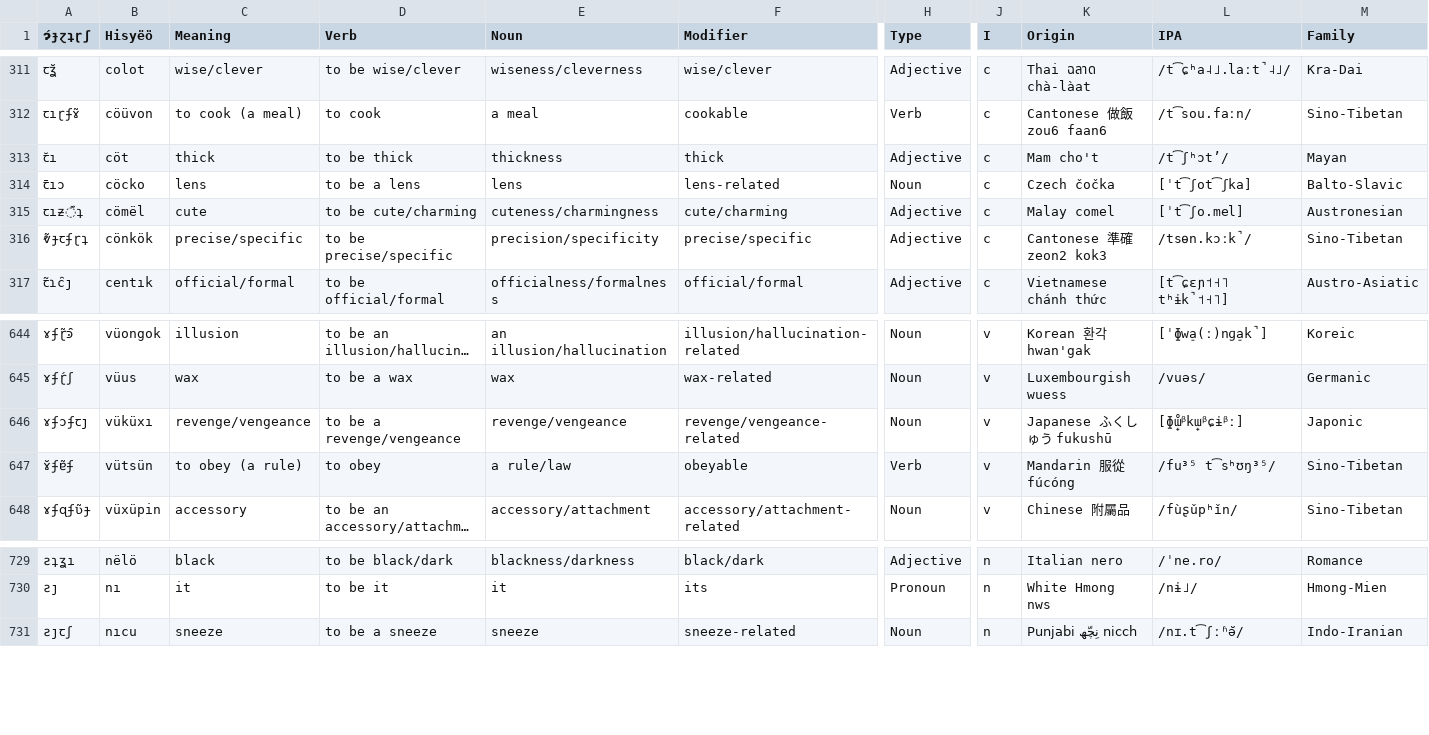
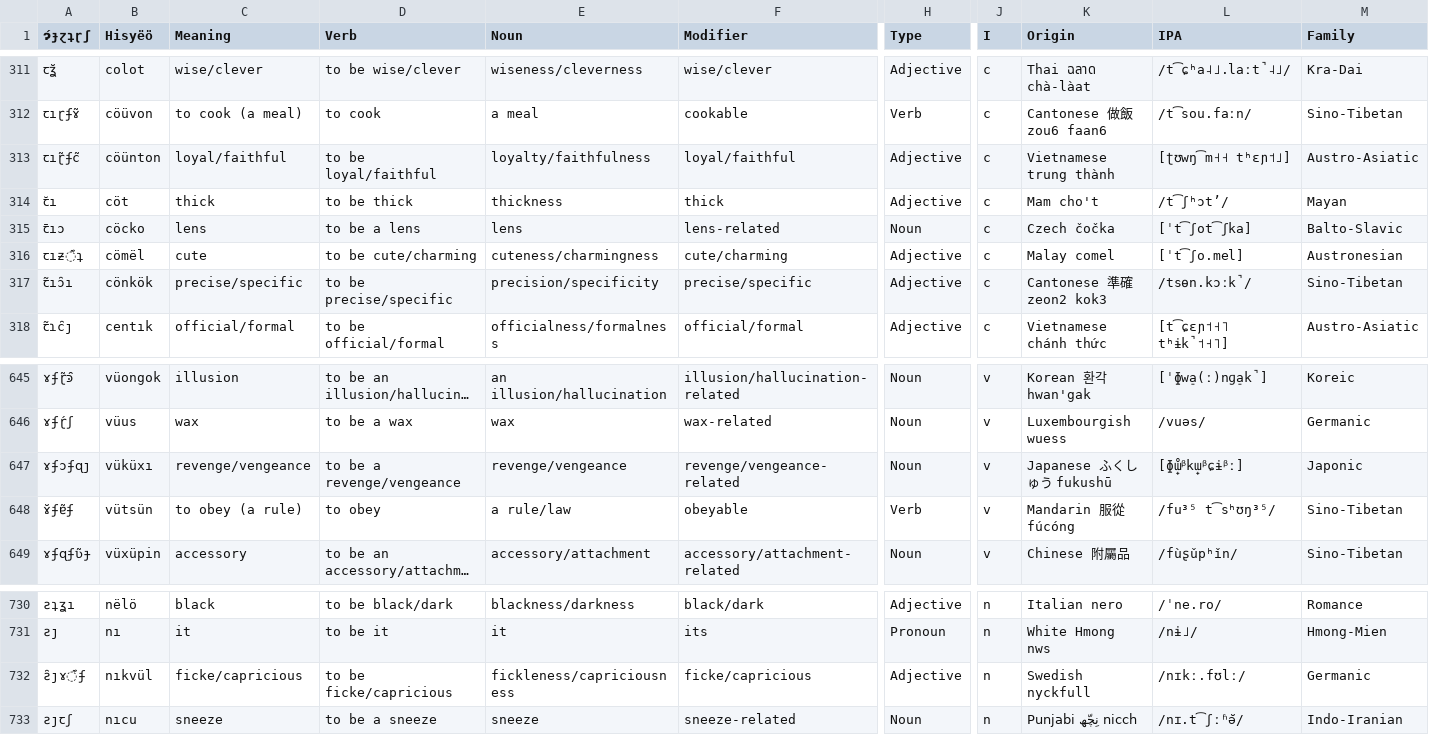
Before and after one commit to Hisyeo/Hisyeo.github.io, a CSV file: static/words.csv, drawn as a sheet; only a part is shown, gaps mark what is left out; long unchanged cells end in …; addresses are those after the commit; rows hold the shown columns only; the diff names each change by its address in the sheet, - before the commit and + after, or states it on an @@ line.

Commit message:
fix "precise" abugida transcription, add words for "loyal" and "fickle"

```diff
--- a/static/words.csv
+++ b/static/words.csv
+row 313: ꞇıɽ̃ʄc̃ | cöünton | loyal/faithful | to be loyal/faithful | loyalty/faithfulness | loyal/faithful | Adjective | c | Vietnamese trung thành | [ʈʊwŋ͡m˧˧ tʰɛɲ˦˩] | Austro-Asiatic
-A317 (ɂ́ɟɀʇɽʃ): ⱴ̃ɟꞇʄɽʇ
+A317 (ɂ́ɟɀʇɽʃ): ꞇ̃ıɔ̑ı
-A647 (ɂ́ɟɀʇɽʃ): ɤʄɔʄꞇȷ
+A647 (ɂ́ɟɀʇɽʃ): ɤʄɔʄɋȷ
+row 732: ƨ̑ȷɤ͊ʄ | nıkvül | ficke/capricious | to be ficke/capricious | fickleness/capriciousness | ficke/capricious | Adjective | n | Swedish nyckfull | /nɪkː.fʊlː/ | Germanic
```
